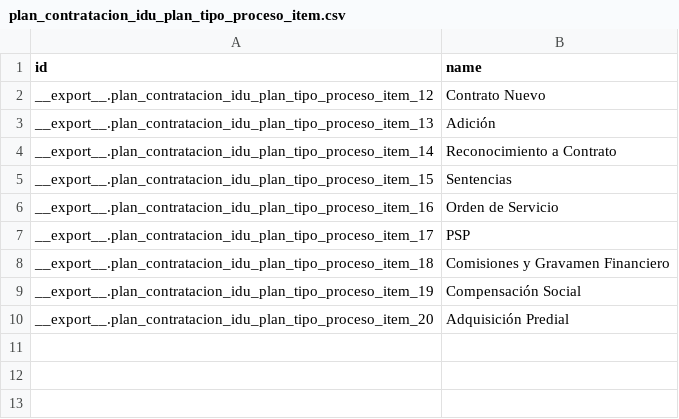
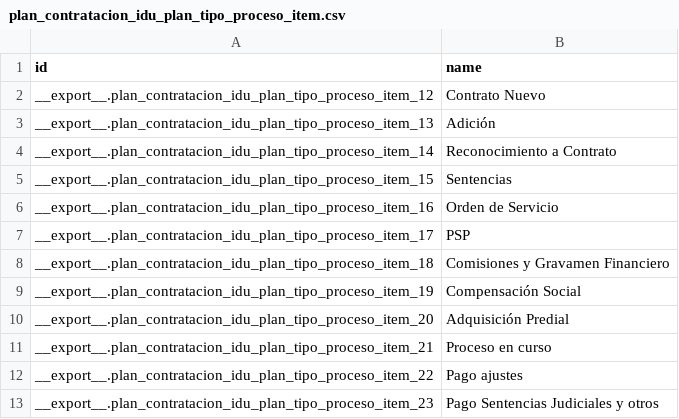
Before and after one commit to idu-bogota/openerp-idu-addons, a CSV file: src/data_idu/plan_contratacion_idu/plan_contratacion_idu_plan_tipo_proceso_item.csv, drawn as a sheet.

Commit message:
Ajuste realizado en el  objeto de solicitud de cambio

```diff
--- a/src/data_idu/plan_contratacion_idu/plan_contratacion_idu_plan_tipo_proceso_item.csv
+++ b/src/data_idu/plan_contratacion_idu/plan_contratacion_idu_plan_tipo_proceso_item.csv
@@ -10 +10,4 @@ __export__.plan_contratacion_idu_plan_tipo_proceso_item_19,Compensación Social
 __export__.plan_contratacion_idu_plan_tipo_proceso_item_20,Adquisición Predial
+__export__.plan_contratacion_idu_plan_tipo_proceso_item_21,Proceso en curso
+__export__.plan_contratacion_idu_plan_tipo_proceso_item_22,Pago ajustes
+__export__.plan_contratacion_idu_plan_tipo_proceso_item_23,Pago Sentencias Judiciales y otros
```
Also changed, not shown: src/data_idu/plan_contratacion_idu/plan_contratacion_idu_fuente.csv, src/data_idu/plan_contratacion_idu/plan_contratacion_idu_plan_tipo_proceso_seleccion_item.csv, 7 other files.
